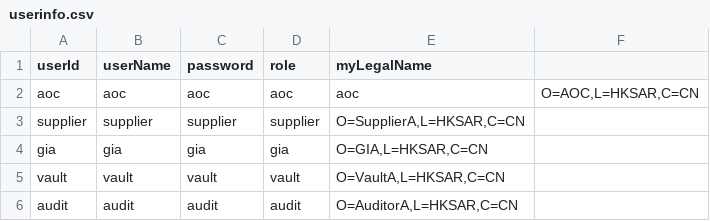
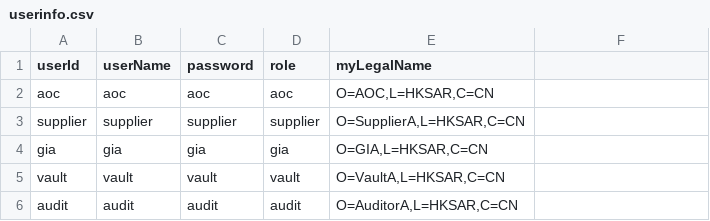
Before and after one commit to songshuhao/cordaweb, a CSV file: src/main/resources/templates/userinfo.csv, drawn as a sheet.

```diff
--- a/src/main/resources/templates/userinfo.csv
+++ b/src/main/resources/templates/userinfo.csv
@@ -1,3 +1,3 @@
 userId,userName,password,role,myLegalName
-aoc,aoc,aoc,aoc,aoc,"O=AOC,L=HKSAR,C=CN"
+aoc,aoc,aoc,aoc,"O=AOC,L=HKSAR,C=CN"
 supplier,supplier,supplier,supplier,"O=SupplierA,L=HKSAR,C=CN"
```
Also changed, not shown: 28 other files.
